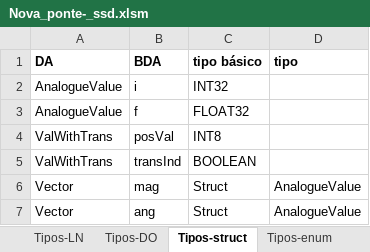
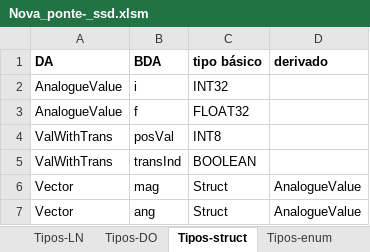
Before and after one commit to zecruel/sand_box, an Excel workbook: ssd/Nova_ponte­_ssd.xlsm, sheet Tipos-struct, drawn as a sheet; values as stored, in another font and other column widths than the file's, no borders; the diff names each change by its address in the sheet, - before the commit and + after, or states it on an @@ line.

```diff
--- a/ssd/Nova_ponte­_ssd.xlsm (sheet Tipos-struct)
+++ b/ssd/Nova_ponte­_ssd.xlsm (sheet Tipos-struct)
-D1: tipo
+D1: derivado
```
Also changed, not shown: sheet Tipos-DO, sheet Tipos-enum.
